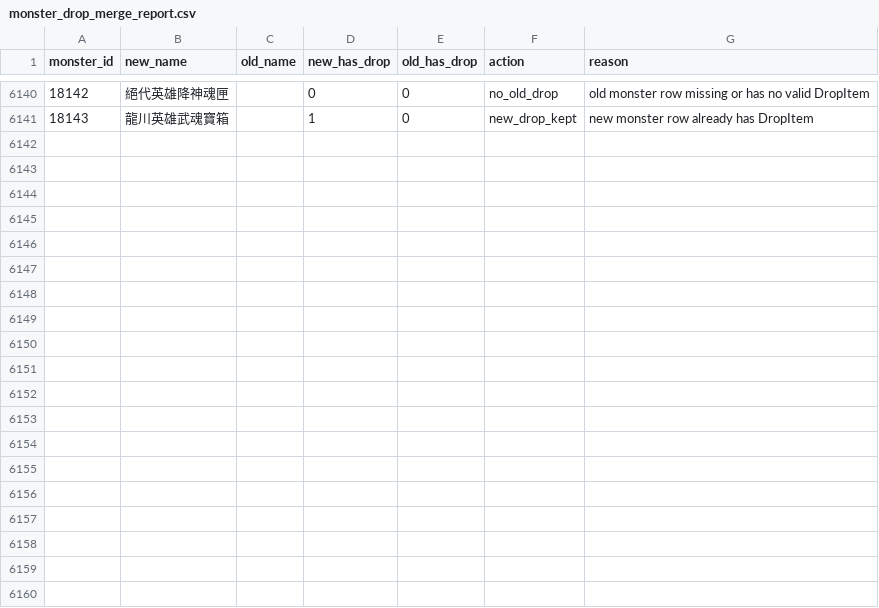
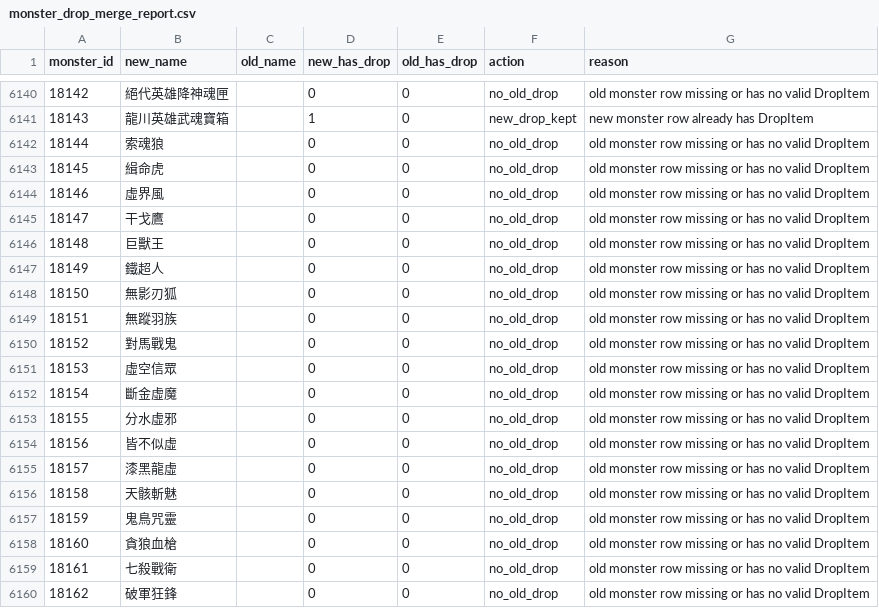
Before and after one commit to leonmax78/test, a CSV file: reports/monster_drop_merge_report.csv, drawn as a sheet; only a part is shown, gaps mark what is left out; the diff covers the shown part only.

Commit message:
Update 0813 data

```diff
--- a/reports/monster_drop_merge_report.csv
+++ b/reports/monster_drop_merge_report.csv
@@ -6141 +6141,20 @@
 18143,龍川英雄武魂寶箱,,1,0,new_drop_kept,new monster row already has DropItem
+18144,索魂狼,,0,0,no_old_drop,old monster row missing or has no valid DropItem
+18145,緝命虎,,0,0,no_old_drop,old monster row missing or has no valid DropItem
+18146,虛界風,,0,0,no_old_drop,old monster row missing or has no valid DropItem
+18147,干戈鷹,,0,0,no_old_drop,old monster row missing or has no valid DropItem
+18148,巨獸王,,0,0,no_old_drop,old monster row missing or has no valid DropItem
+18149,鐵超人,,0,0,no_old_drop,old monster row missing or has no valid DropItem
+18150,無影刃狐,,0,0,no_old_drop,old monster row missing or has no valid DropItem
+18151,無蹤羽族,,0,0,no_old_drop,old monster row missing or has no valid DropItem
+18152,對馬戰鬼,,0,0,no_old_drop,old monster row missing or has no valid DropItem
+18153,虛空信眾,,0,0,no_old_drop,old monster row missing or has no valid DropItem
+18154,斷金虛魔,,0,0,no_old_drop,old monster row missing or has no valid DropItem
+18155,分水虛邪,,0,0,no_old_drop,old monster row missing or has no valid DropItem
+18156,皆不似虛,,0,0,no_old_drop,old monster row missing or has no valid DropItem
+18157,漆黑龍虛,,0,0,no_old_drop,old monster row missing or has no valid DropItem
+18158,天骸斬魅,,0,0,no_old_drop,old monster row missing or has no valid DropItem
+18159,鬼鳥咒靈,,0,0,no_old_drop,old monster row missing or has no valid DropItem
+18160,貪狼血槍,,0,0,no_old_drop,old monster row missing or has no valid DropItem
+18161,七殺戰衛,,0,0,no_old_drop,old monster row missing or has no valid DropItem
+18162,破軍狂鋒,,0,0,no_old_drop,old monster row missing or has no valid DropItem
```
Also changed, not shown: 13 added rows and 3 edited cells elsewhere in this file, 49 other files.
